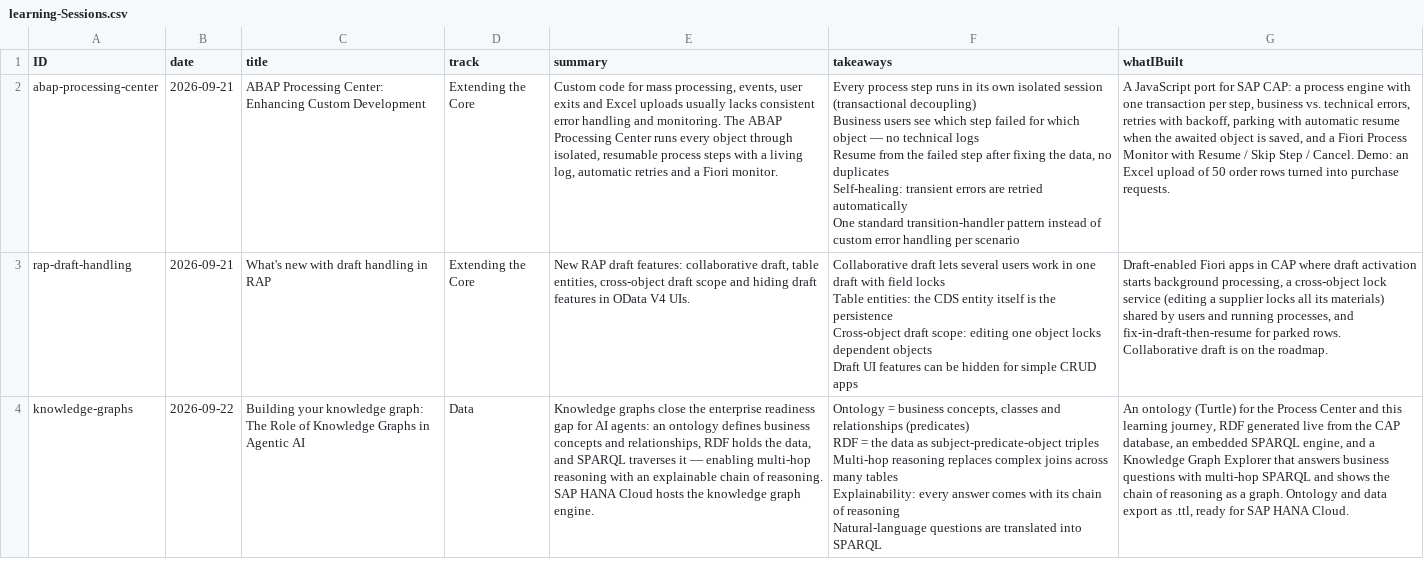
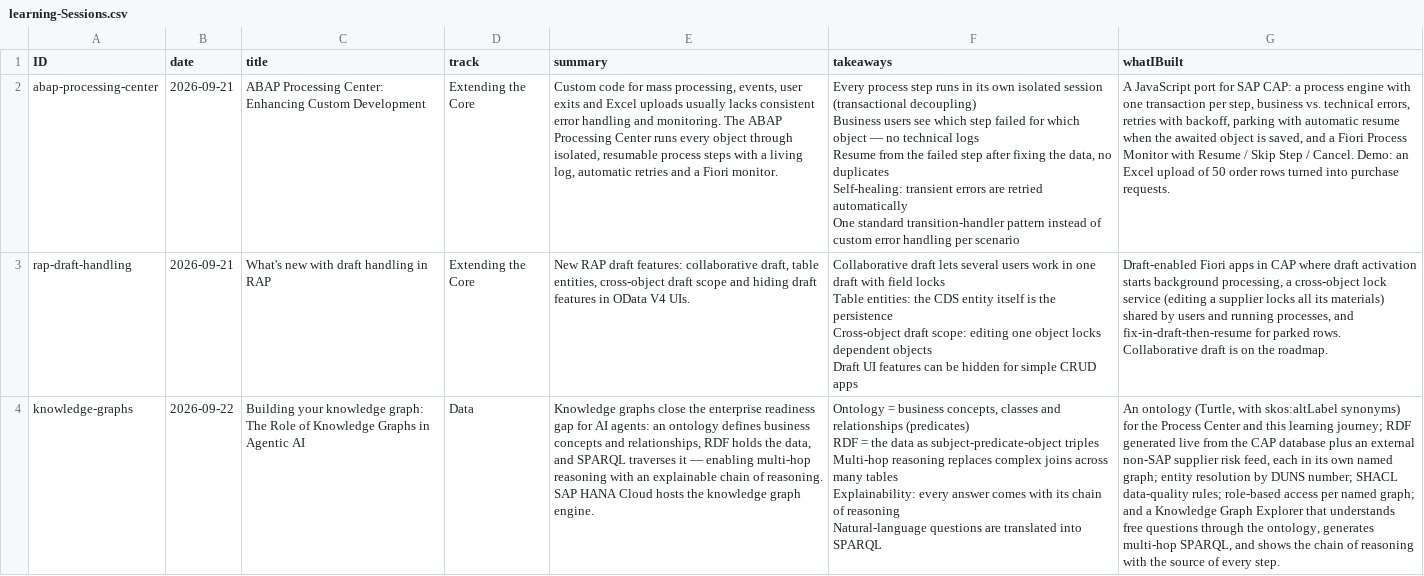
Before and after one commit to Anand-Qubittron/Devtoberfestexercise, a CSV file: db/data/learning-Sessions.csv, drawn as a sheet.

```diff
--- a/db/data/learning-Sessions.csv
+++ b/db/data/learning-Sessions.csv
@@ -10,6 +10,6 @@ Cross-object draft scope: editing one object locks dependent objects
 Draft UI features can be hidden for simple CRUD apps";"Draft-enabled Fiori apps in CAP where draft activation starts background processing, a cross-object lock service (editing a supplier locks all its materials) shared by users and running processes, and fix-in-draft-then-resume for parked rows. Collaborative draft is on the roadmap."
-knowledge-graphs;2026-09-22;Building your knowledge graph: The Role of Knowledge Graphs in Agentic AI;Data;"Knowledge graphs close the enterprise readiness gap for AI agents: an ontology defines business concepts and relationships, RDF holds the data, and SPARQL traverses it — enabling multi-hop reasoning with an explainable chain of reasoning. SAP HANA Cloud hosts the knowledge graph engine.";"Ontology = business concepts, classes and relationships (predicates)
-RDF = the data as subject-predicate-object triples
-Multi-hop reasoning replaces complex joins across many tables
-Explainability: every answer comes with its chain of reasoning
-Natural-language questions are translated into SPARQL";"An ontology (Turtle) for the Process Center and this learning journey, RDF generated live from the CAP database, an embedded SPARQL engine, and a Knowledge Graph Explorer that answers business questions with multi-hop SPARQL and shows the chain of reasoning as a graph. Ontology and data export as .ttl, ready for SAP HANA Cloud."
+knowledge-graphs;2026-09-22;Building your knowledge graph: The Role of Knowledge Graphs in Agentic AI;Data;"Knowledge graphs close the enterprise readiness gap for AI agents: an ontology defines business concepts and relationships, RDF holds the data, and SPARQL traverses it — enabling multi-hop reasoning with an explainable chain of reasoning. SAP HANA Cloud hosts the knowledge graph engine.";"Ontology = business concepts, classes and relationships (predicates)
+RDF = the data as subject-predicate-object triples
+Multi-hop reasoning replaces complex joins across many tables
+Explainability: every answer comes with its chain of reasoning
+Natural-language questions are translated into SPARQL";"An ontology (Turtle, with skos:altLabel synonyms) for the Process Center and this learning journey; RDF generated live from the CAP database plus an external non-SAP supplier risk feed, each in its own named graph; entity resolution by DUNS number; SHACL data-quality rules; role-based access per named graph; and a Knowledge Graph Explorer that understands free questions through the ontology, generates multi-hop SPARQL, and shows the chain of reasoning with the source of every step."
```
Also changed, not shown: db/data/demo-Suppliers.csv, db/data/learning-Concepts.csv, 18 other files.
